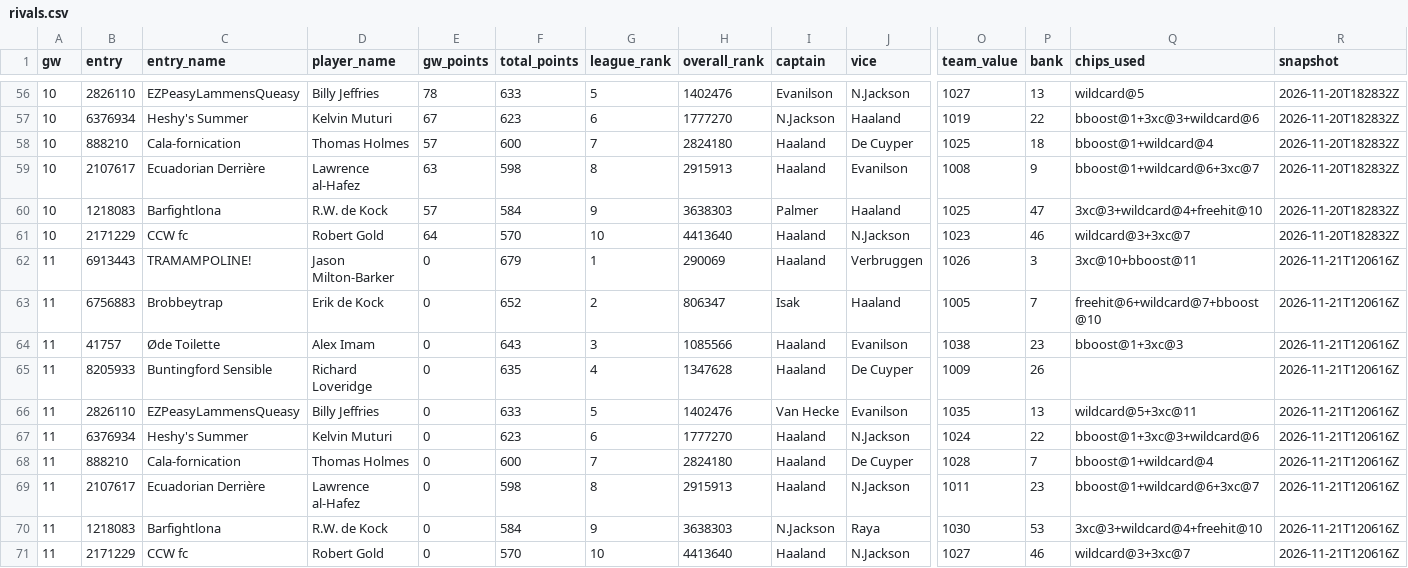
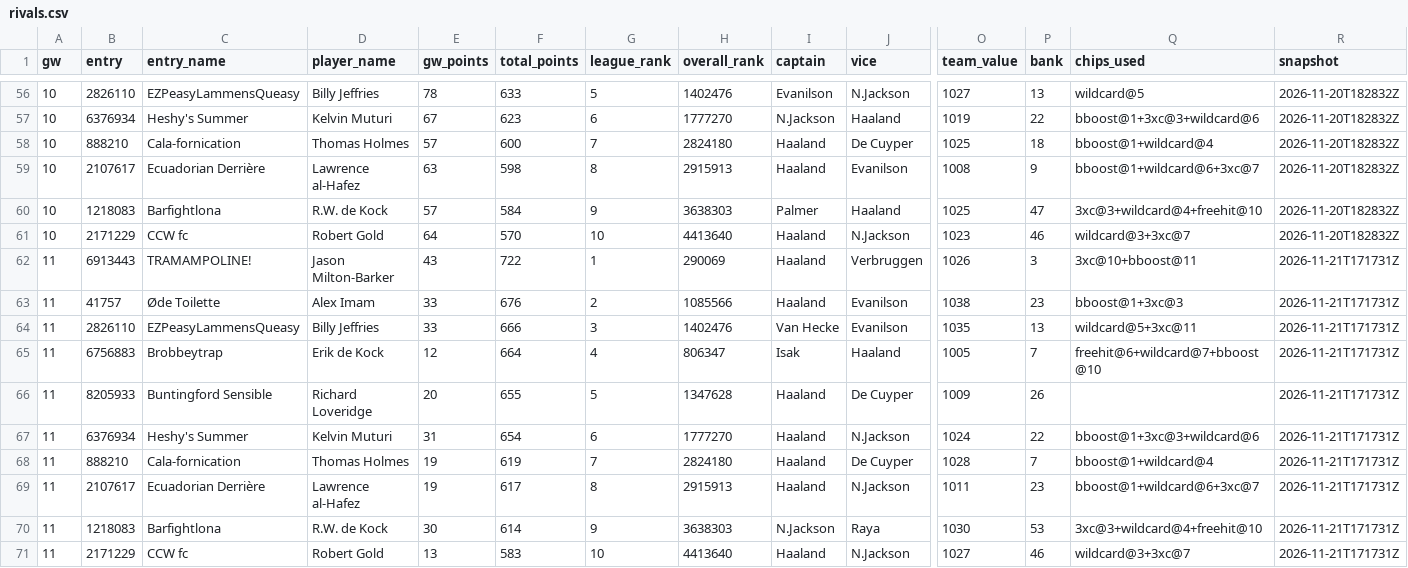
Before and after one commit to erikdekock/FPL2627, a CSV file: data/rivals.csv, drawn as a sheet; only a part is shown, gaps mark what is left out; removed rows and columns are numbered as before the commit, all else as after; rows hold the shown columns only; the diff names each change by its address in the sheet, - before the commit and + after, or states it on an @@ line.

```diff
--- a/data/rivals.csv
+++ b/data/rivals.csv
-E62 (gw_points): 0
+E62 (gw_points): 43
-F62 (total_points): 679
+F62 (total_points): 722
-R62 (snapshot): 2026-11-21T120616Z
+R62 (snapshot): 2026-11-21T171731Z
-row 63: 11 | 6756883 | Brobbeytrap | Erik de Kock | 0 | 652 | 2 | 806347 | Isak | Haaland | 1005 | 7 | freehit@6+wildcard@7+bboost@10 | 2026-11-21T120616Z
-E63 (gw_points): 0
+E63 (gw_points): 33
-F63 (total_points): 643
+F63 (total_points): 676
-G63 (league_rank): 3
+G63 (league_rank): 2
-R63 (snapshot): 2026-11-21T120616Z
+R63 (snapshot): 2026-11-21T171731Z
-row 65: 11 | 8205933 | Buntingford Sensible | Richard Loveridge | 0 | 635 | 4 | 1347628 | Haaland | De Cuyper | 1009 | 26 |  | 2026-11-21T120616Z
-E64 (gw_points): 0
+E64 (gw_points): 33
-F64 (total_points): 633
+F64 (total_points): 666
-G64 (league_rank): 5
+G64 (league_rank): 3
-R64 (snapshot): 2026-11-21T120616Z
+R64 (snapshot): 2026-11-21T171731Z
+row 65: 11 | 6756883 | Brobbeytrap | Erik de Kock | 12 | 664 | 4 | 806347 | Isak | Haaland | 1005 | 7 | freehit@6+wildcard@7+bboost@10 | 2026-11-21T171731Z
+row 66: 11 | 8205933 | Buntingford Sensible | Richard Loveridge | 20 | 655 | 5 | 1347628 | Haaland | De Cuyper | 1009 | 26 |  | 2026-11-21T171731Z
-E67 (gw_points): 0
+E67 (gw_points): 31
-F67 (total_points): 623
+F67 (total_points): 654
-R67:R71 (snapshot): 2026-11-21T120616Z
+R67:R71 (snapshot): 2026-11-21T171731Z
-E68:E69 (gw_points): 0
+E68:E69 (gw_points): 19
-F68 (total_points): 600
+F68 (total_points): 619
-F69 (total_points): 598
+F69 (total_points): 617
-E70 (gw_points): 0
+E70 (gw_points): 30
-F70 (total_points): 584
+F70 (total_points): 614
-E71 (gw_points): 0
+E71 (gw_points): 13
-F71 (total_points): 570
+F71 (total_points): 583
```
Also changed, not shown: data/xp/team_strength.csv, data/xp/xp_gw12-16.csv, 4 other files.
